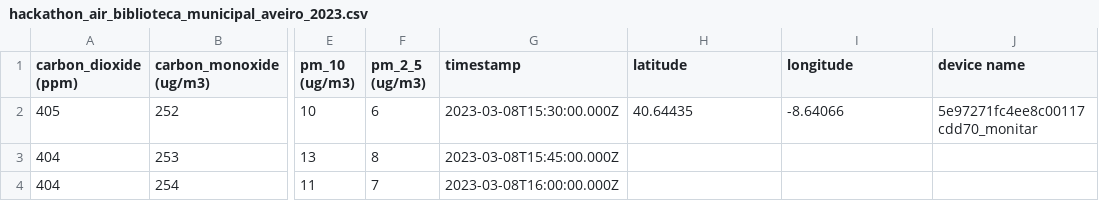
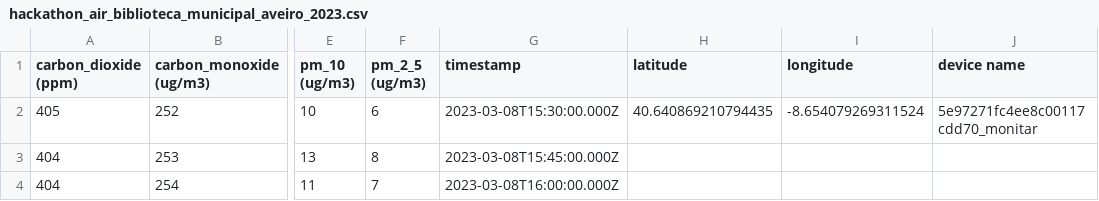
Before and after one commit to lucianlorens/hackathon_aveiro_tecnopolis, a CSV file: data/hackathon_air_biblioteca_municipal_aveiro_2023.csv, drawn as a sheet; only a part is shown, gaps mark what is left out; the diff names each change by its address in the sheet, - before the commit and + after, or states it on an @@ line.

Commit message:
:wrench: add real geospatial data to columns

```diff
--- a/data/hackathon_air_biblioteca_municipal_aveiro_2023.csv
+++ b/data/hackathon_air_biblioteca_municipal_aveiro_2023.csv
-H2 (latitude): 40.64435
+H2 (latitude): 40.640869210794435
-I2 (longitude): -8.64066
+I2 (longitude): -8.654079269311524
```
Also changed, not shown: data/hackathon_air_antiga_reitoria_ua_aveiro_2023.csv, data/hackathon_air_capela nossa_sra_alegria_aveiro_2023.csv, 12 other files.
